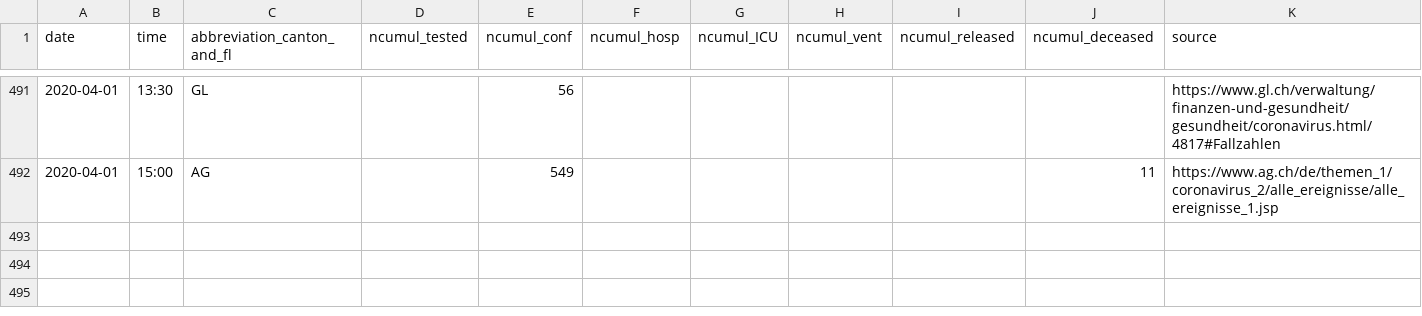
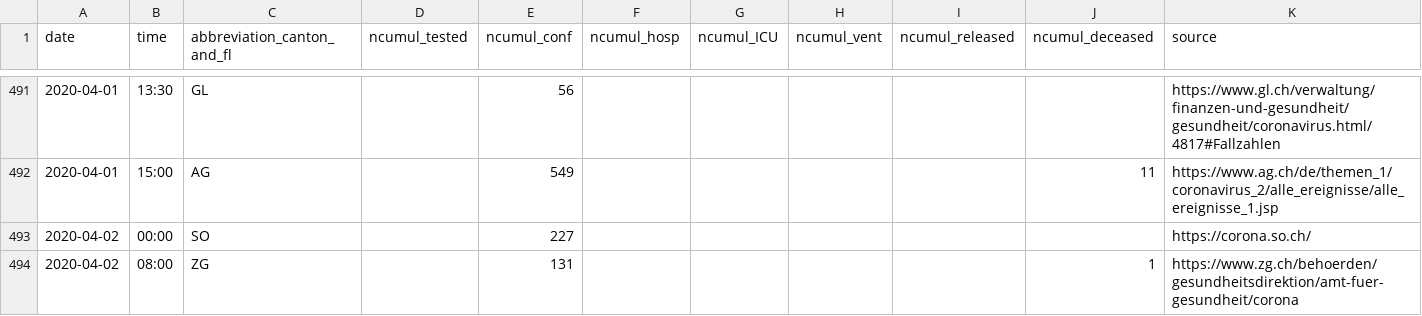
Before and after one commit to ivanek/covid_19, a CSV file: COVID19_Fallzahlen_CH_total.csv, drawn as a sheet; only a part is shown, gaps mark what is left out; the diff names each change by its address in the sheet, - before the commit and + after, or states it on an @@ line.

```diff
--- a/COVID19_Fallzahlen_CH_total.csv
+++ b/COVID19_Fallzahlen_CH_total.csv
+row 493: 2020-04-02 | 00:00 | SO |  | 227 |  |  |  |  |  | https://corona.so.ch/
+row 494: 2020-04-02 | 08:00 | ZG |  | 131 |  |  |  |  | 1 | https://www.zg.ch/behoerden/gesundheitsdirektion/amt-fuer-gesundheit/corona
```
